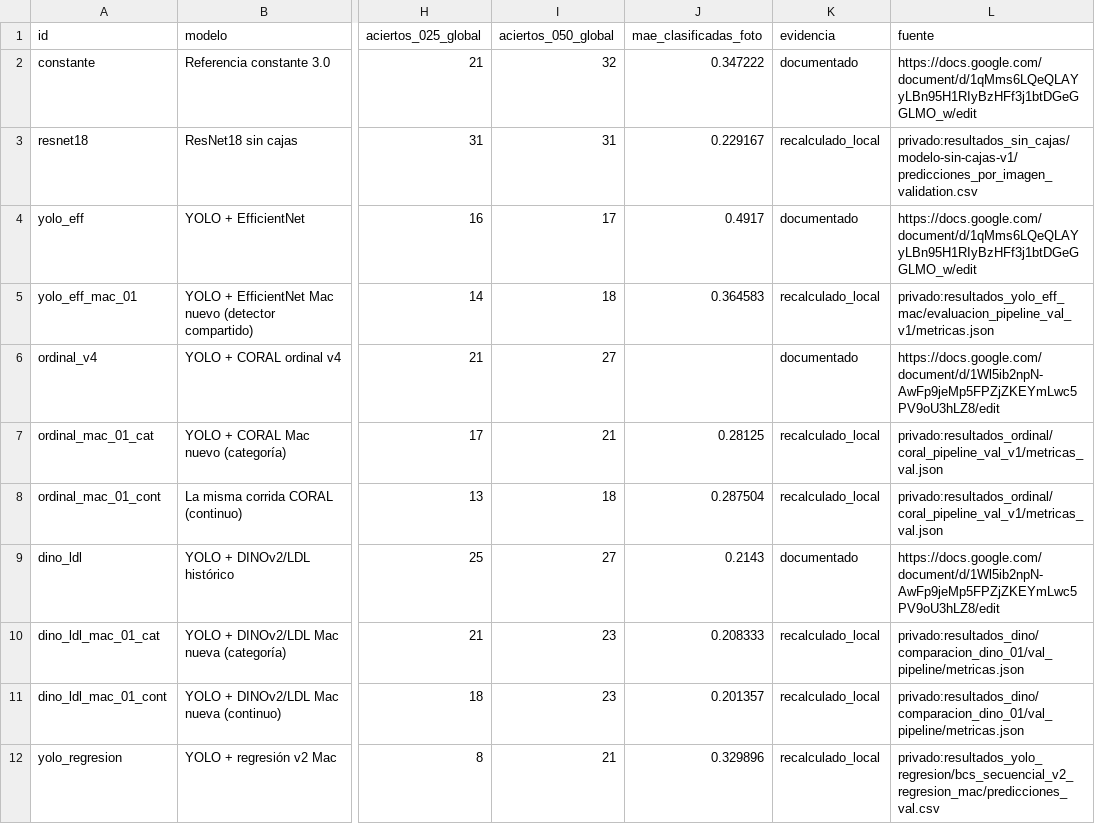
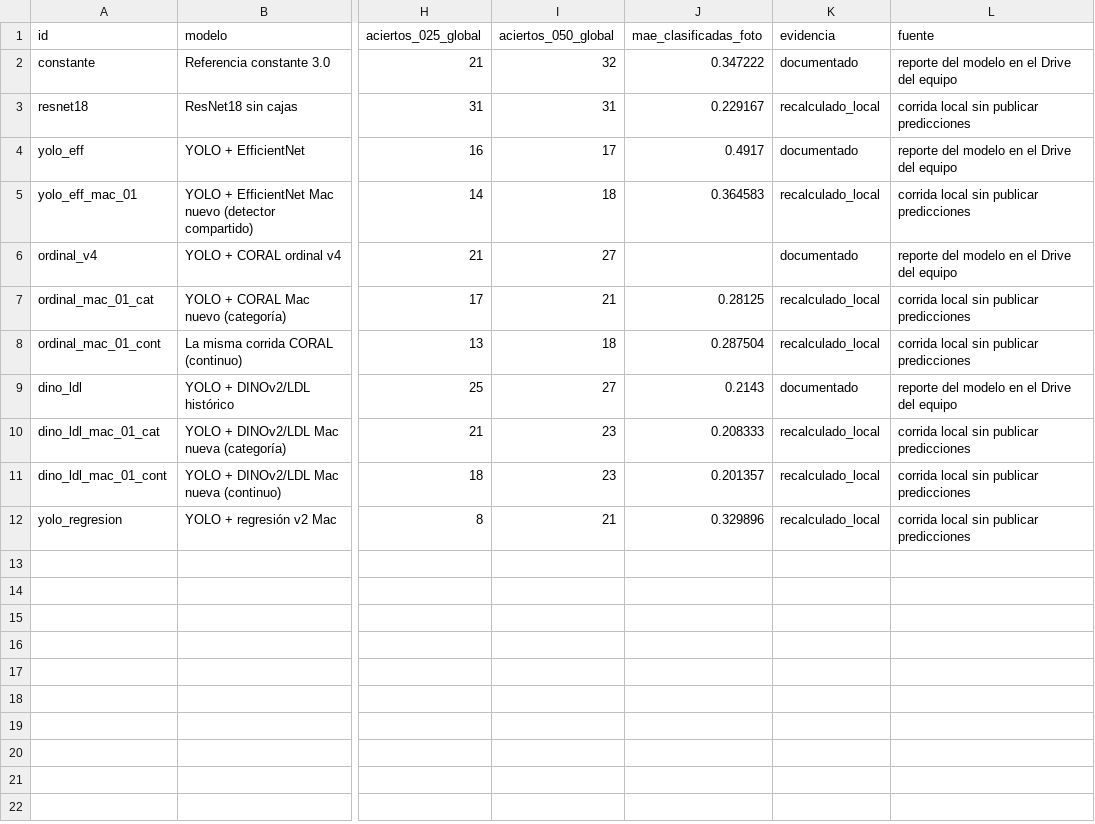
Before and after one commit to Vacones/Modelos_BCS, a CSV file: evaluacion/comparacion_modelos/datos_agregados_validacion.csv, drawn as a sheet; only a part is shown, gaps mark what is left out; the diff names each change by its address in the sheet, - before the commit and + after, or states it on an @@ line.

Commit message:
documentación: formato, rutas locales

```diff
--- a/evaluacion/comparacion_modelos/datos_agregados_validacion.csv
+++ b/evaluacion/comparacion_modelos/datos_agregados_validacion.csv
-L2 (fuente): https://docs.google.com/document/d/1qMms6LQeQLAYyLBn95H1RIyBzHFf3j1btDGeGGLMO_w/edit
+L2 (fuente): reporte del modelo en el Drive del equipo
-L3 (fuente): privado:resultados_sin_cajas/modelo-sin-cajas-v1/predicciones_por_imagen_validation.csv
+L3 (fuente): corrida local sin publicar predicciones
-L4 (fuente): https://docs.google.com/document/d/1qMms6LQeQLAYyLBn95H1RIyBzHFf3j1btDGeGGLMO_w/edit
+L4 (fuente): reporte del modelo en el Drive del equipo
-L5 (fuente): privado:resultados_yolo_eff_mac/evaluacion_pipeline_val_v1/metricas.json
+L5 (fuente): corrida local sin publicar predicciones
-L6 (fuente): https://docs.google.com/document/d/1Wl5ib2npN-AwFp9jeMp5FPZjZKEYmLwc5PV9oU3hLZ8/edit
+L6 (fuente): reporte del modelo en el Drive del equipo
-L7:L8 (fuente): privado:resultados_ordinal/coral_pipeline_val_v1/metricas_val.json
+L7:L8 (fuente): corrida local sin publicar predicciones
-L9 (fuente): https://docs.google.com/document/d/1Wl5ib2npN-AwFp9jeMp5FPZjZKEYmLwc5PV9oU3hLZ8/edit
+L9 (fuente): reporte del modelo en el Drive del equipo
-L10:L11 (fuente): privado:resultados_dino/comparacion_dino_01/val_pipeline/metricas.json
+L10:L11 (fuente): corrida local sin publicar predicciones
-L12 (fuente): privado:resultados_yolo_regresion/bcs_secuencial_v2_regresion_mac/predicciones_val.csv
+L12 (fuente): corrida local sin publicar predicciones
```
Also changed, not shown: evaluacion/comparacion_modelos/datos_agregados_vaca_validacion.csv, 22 other files.
